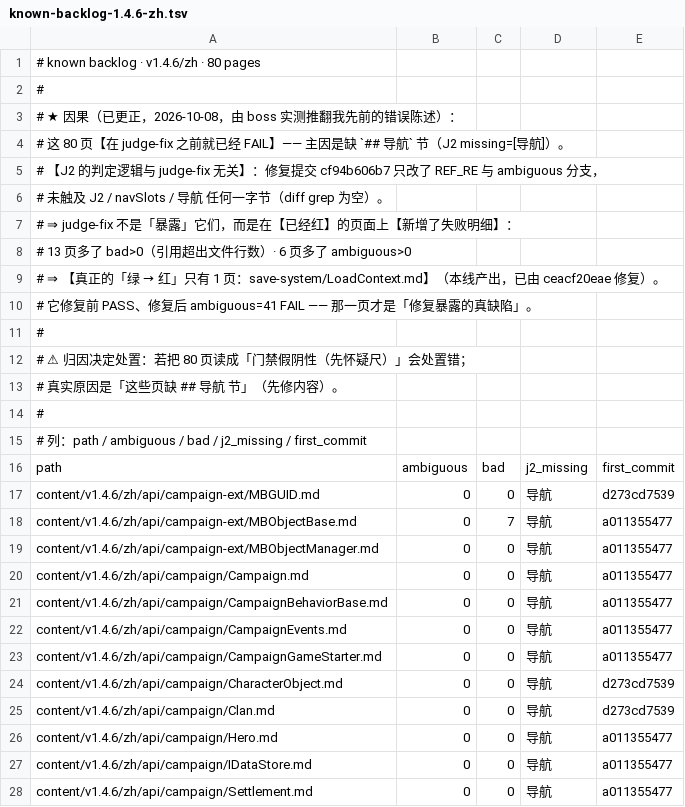
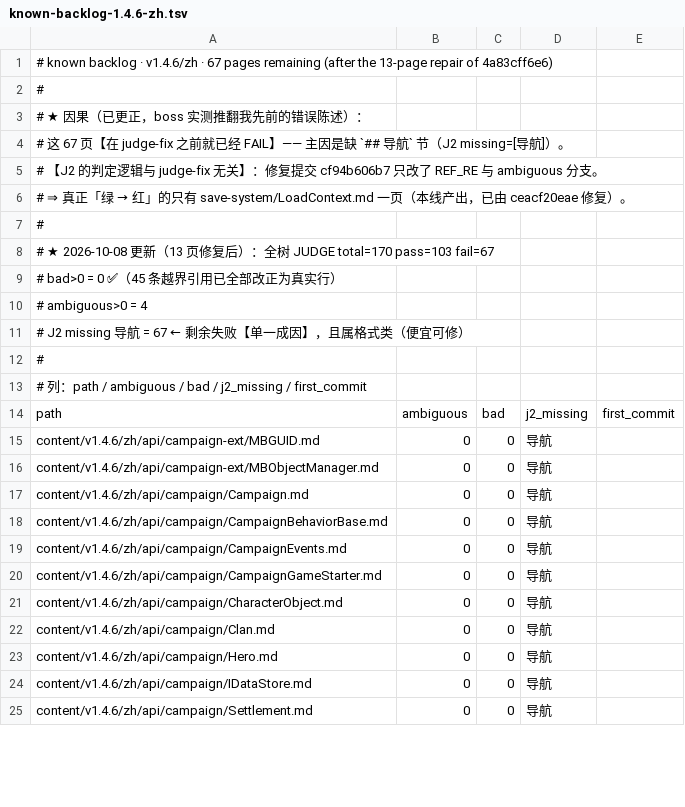
Before and after one commit to BannerlordCode/BannerlordCode.github.io, a TSV file: tools/_verify/known-backlog-1.4.6-zh.tsv, drawn as a sheet; only a part is shown; the diff covers the shown part only.

Commit message:
tools(v1.4.6-zh): ledger+backlog — 13 pages repaired (bad>0 now 0 tree-wide); bare-ref misattribution mechanism; EventManager same-name content defect escalated

```diff
--- a/tools/_verify/known-backlog-1.4.6-zh.tsv
+++ b/tools/_verify/known-backlog-1.4.6-zh.tsv
@@ -1,14 +1,12 @@
-# known backlog · v1.4.6/zh · 80 pages
+# known backlog · v1.4.6/zh · 67 pages remaining (after the 13-page repair of 4a83cff6e6)
 #
-# ★ 因果（已更正，2026-10-08，由 boss 实测推翻我先前的错误陈述）：
-#   这 80 页【在 judge-fix 之前就已经 FAIL】—— 主因是缺 `## 导航` 节（J2 missing=[导航]）。
-#   【J2 的判定逻辑与 judge-fix 无关】：修复提交 cf94b606b7 只改了 REF_RE 与 ambiguous 分支，
-#   未触及 J2 / navSlots / 导航 任何一字节（diff grep 为空）。
-#   ⇒ judge-fix 不是「暴露」它们，而是在【已经红】的页面上【新增了失败明细】：
-#        13 页多了 bad>0（引用超出文件行数）· 6 页多了 ambiguous>0
-#   ⇒ 【真正的「绿 → 红」只有 1 页：save-system/LoadContext.md】（本线产出，已由 ceacf20eae 修复）。
-#       它修复前 PASS、修复后 ambiguous=41 FAIL —— 那一页才是「修复暴露的真缺陷」。
+# ★ 因果（已更正，boss 实测推翻我先前的错误陈述）：
+#   这 67 页【在 judge-fix 之前就已经 FAIL】—— 主因是缺 `## 导航` 节（J2 missing=[导航]）。
+#   【J2 的判定逻辑与 judge-fix 无关】：修复提交 cf94b606b7 只改了 REF_RE 与 ambiguous 分支。
+#   ⇒ 真正「绿 → 红」的只有 save-system/LoadContext.md 一页（本线产出，已由 ceacf20eae 修复）。
 #
-# ⚠ 归因决定处置：若把 80 页读成「门禁假阴性（先怀疑尺）」会处置错；
-#   真实原因是「这些页缺 ## 导航 节」（先修内容）。
+# ★ 2026-10-08 更新（13 页修复后）：全树 JUDGE total=170 pass=103 fail=67
+#     bad>0 = 0  ✅（45 条越界引用已全部改正为真实行）
+#     ambiguous>0 = 4
+#     J2 missing 导航 = 67  ← 剩余失败【单一成因】，且属格式类（便宜可修）
 #
@@ -16,13 +14,12 @@
 path	ambiguous	bad	j2_missing	first_commit
-content/v1.4.6/zh/api/campaign-ext/MBGUID.md	0	0	导航	d273cd7539
-content/v1.4.6/zh/api/campaign-ext/MBObjectBase.md	0	7	导航	a011355477
-content/v1.4.6/zh/api/campaign-ext/MBObjectManager.md	0	0	导航	a011355477
-content/v1.4.6/zh/api/campaign/Campaign.md	0	0	导航	a011355477
-content/v1.4.6/zh/api/campaign/CampaignBehaviorBase.md	0	0	导航	a011355477
-content/v1.4.6/zh/api/campaign/CampaignEvents.md	0	0	导航	a011355477
-content/v1.4.6/zh/api/campaign/CampaignGameStarter.md	0	0	导航	a011355477
-content/v1.4.6/zh/api/campaign/CharacterObject.md	0	0	导航	d273cd7539
-content/v1.4.6/zh/api/campaign/Clan.md	0	0	导航	d273cd7539
-content/v1.4.6/zh/api/campaign/Hero.md	0	0	导航	a011355477
-content/v1.4.6/zh/api/campaign/IDataStore.md	0	0	导航	a011355477
-content/v1.4.6/zh/api/campaign/Settlement.md	0	0	导航	a011355477
+content/v1.4.6/zh/api/campaign-ext/MBGUID.md	0	0	导航	
+content/v1.4.6/zh/api/campaign-ext/MBObjectManager.md	0	0	导航	
+content/v1.4.6/zh/api/campaign/Campaign.md	0	0	导航	
+content/v1.4.6/zh/api/campaign/CampaignBehaviorBase.md	0	0	导航	
+content/v1.4.6/zh/api/campaign/CampaignEvents.md	0	0	导航	
+content/v1.4.6/zh/api/campaign/CampaignGameStarter.md	0	0	导航	
+content/v1.4.6/zh/api/campaign/CharacterObject.md	0	0	导航	
+content/v1.4.6/zh/api/campaign/Clan.md	0	0	导航	
+content/v1.4.6/zh/api/campaign/Hero.md	0	0	导航	
+content/v1.4.6/zh/api/campaign/IDataStore.md	0	0	导航	
+content/v1.4.6/zh/api/campaign/Settlement.md	0	0	导航	
```
Also changed, not shown: 12 removed rows and 56 edited cells elsewhere in this file, 1 other file.
